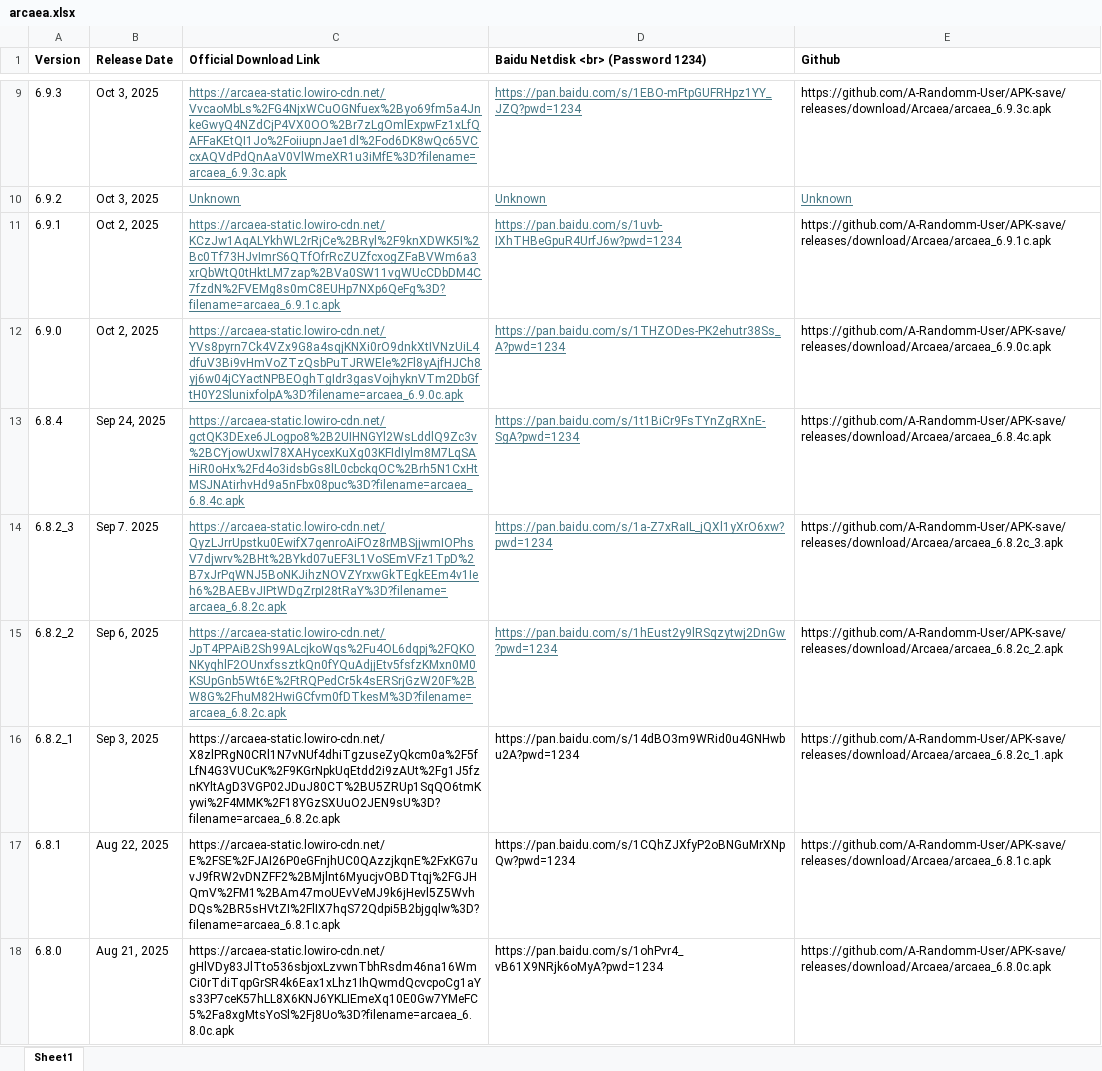
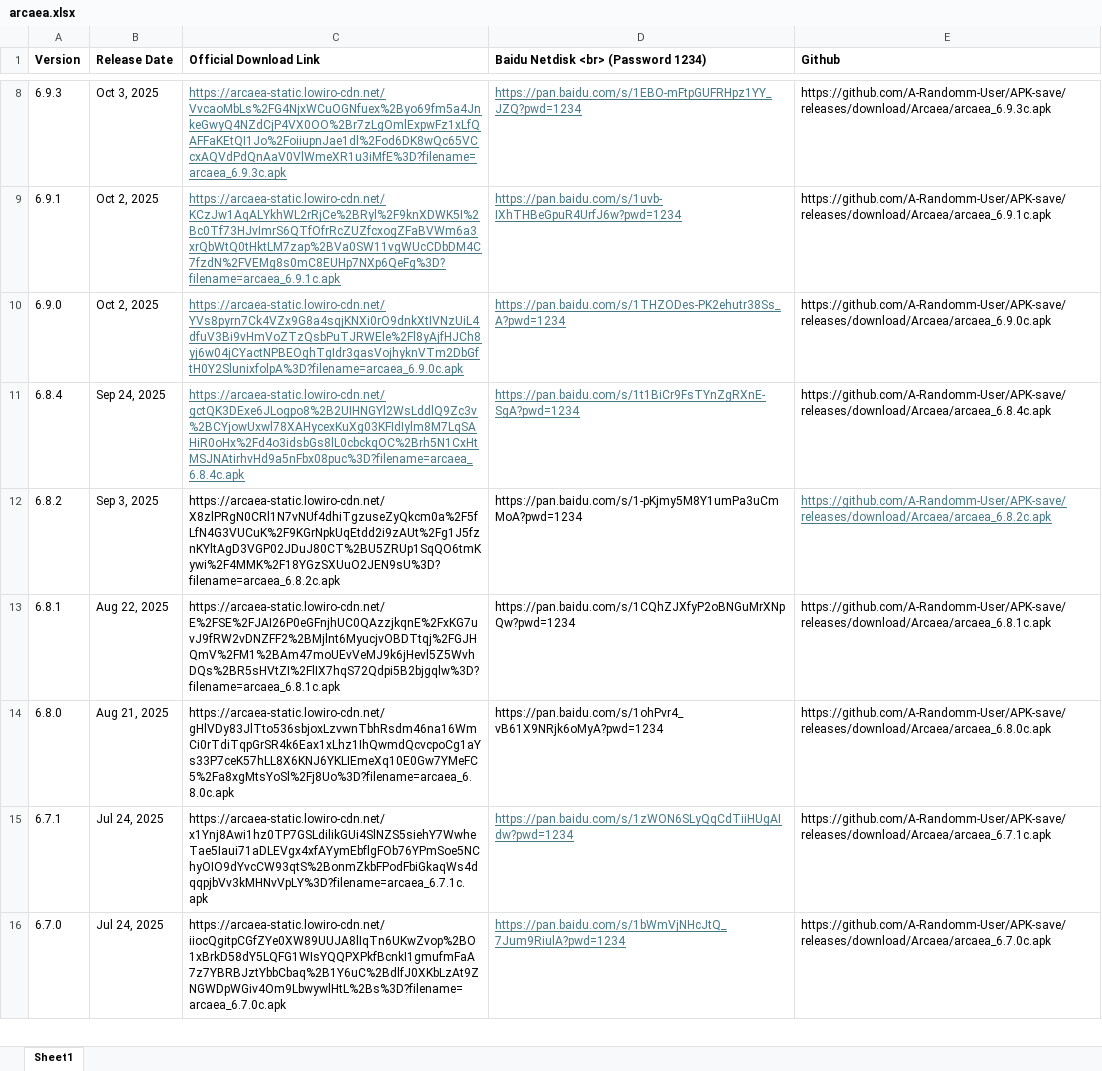
Before and after one commit to A-Randomm-User/APK-save, an Excel workbook: arcaea.xlsx, sheet Sheet1, drawn as a sheet; only a part is shown, gaps mark what is left out; the shorter side is filled out with more unchanged rows; values as stored, in another font and other column widths than the file's, no borders; removed rows and columns are numbered as before the commit, all else as after; the diff covers the shown part only; the diff names each change by its address in the sheet, - before the commit and + after, or states it on an @@ line.

Commit message:
Update Nov 6, 2025
Updated Arcaea 6.10.5
Removed Arcaea 6.8.2_2, 6.8.2_3 since both have the same SHA-256
Updated 植物大战僵尸2 3.8.8_1725

```diff
--- a/arcaea.xlsx (sheet Sheet1)
+++ b/arcaea.xlsx (sheet Sheet1)
-row 10: 6.9.2 | Oct 3, 2025 | Unknown | Unknown | Unknown
-row 14: 6.8.2_3 | Sep 7. 2025 | https://arcaea-static.lowiro-cdn.net/QyzLJrrUpstku0EwifX7genroAiFOz8rMBSjjwmIOPhsV7djwrv%2BHt%2BYkd07uEF3L1VoSEmVFz1TpD%2B7xJrPqWNJ5BoNKJihzNOVZYrxwGkTEgkEEm4v1Ieh6%2BAEBvJIPtWDgZrpI28tRaY%3D?filename=arcaea_6.8.2c.apk | https://pan.baidu.com/s/1a-Z7xRaIL_jQXl1yXrO6xw?pwd=1234 | https://github.com/A-Randomm-User/APK-save/releases/download/Arcaea/arcaea_6.8.2c_3.apk
-row 15: 6.8.2_2 | Sep 6, 2025 | https://arcaea-static.lowiro-cdn.net/JpT4PPAiB2Sh99ALcjkoWqs%2Fu4OL6dqpj%2FQKONKyqhlF2OUnxfssztkQn0fYQuAdjjEtv5fsfzKMxn0M0KSUpGnb5Wt6E%2FtRQPedCr5k4sERSrjGzW20F%2BW8G%2FhuM82HwiGCfvm0fDTkesM%3D?filename=arcaea_6.8.2c.apk | https://pan.baidu.com/s/1hEust2y9lRSqzytwj2DnGw?pwd=1234 | https://github.com/A-Randomm-User/APK-save/releases/download/Arcaea/arcaea_6.8.2c_2.apk
-A12 (Version): 6.8.2_1
+A12 (Version): 6.8.2
-D12: https://pan.baidu.com/s/14dBO3m9WRid0u4GNHwbu2A?pwd=1234
+D12: https://pan.baidu.com/s/1-pKjmy5M8Y1umPa3uCmMoA?pwd=1234
-E12 (Github): https://github.com/A-Randomm-User/APK-save/releases/download/Arcaea/arcaea_6.8.2c_1.apk
+E12 (Github): https://github.com/A-Randomm-User/APK-save/releases/download/Arcaea/arcaea_6.8.2c.apk
@@ E12 underline: off → on, text colour: black → #467886 @@
```
Also changed, not shown: 1 added row and 2 removed rows elsewhere in this sheet, pvz2c.xlsx.
